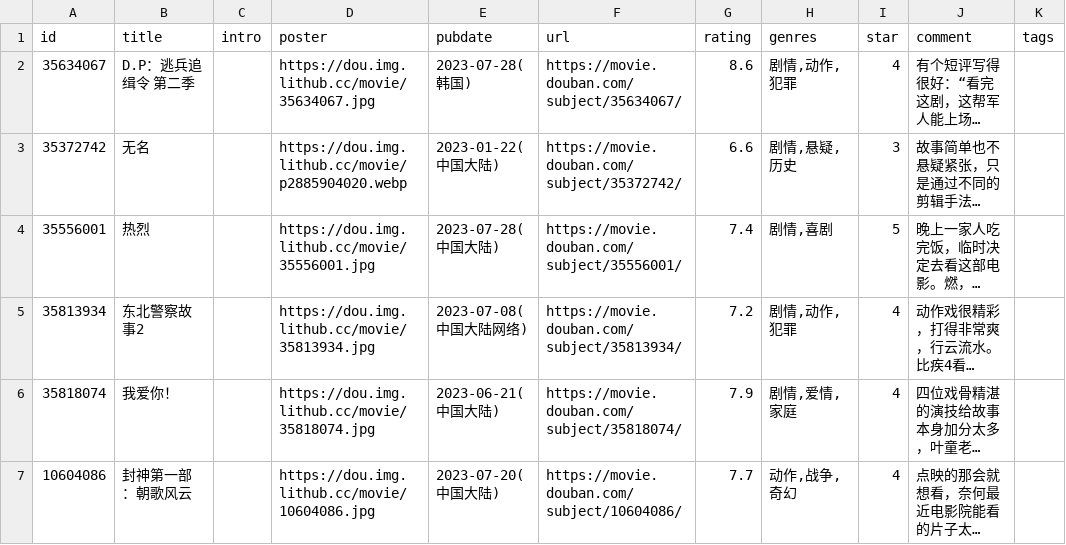
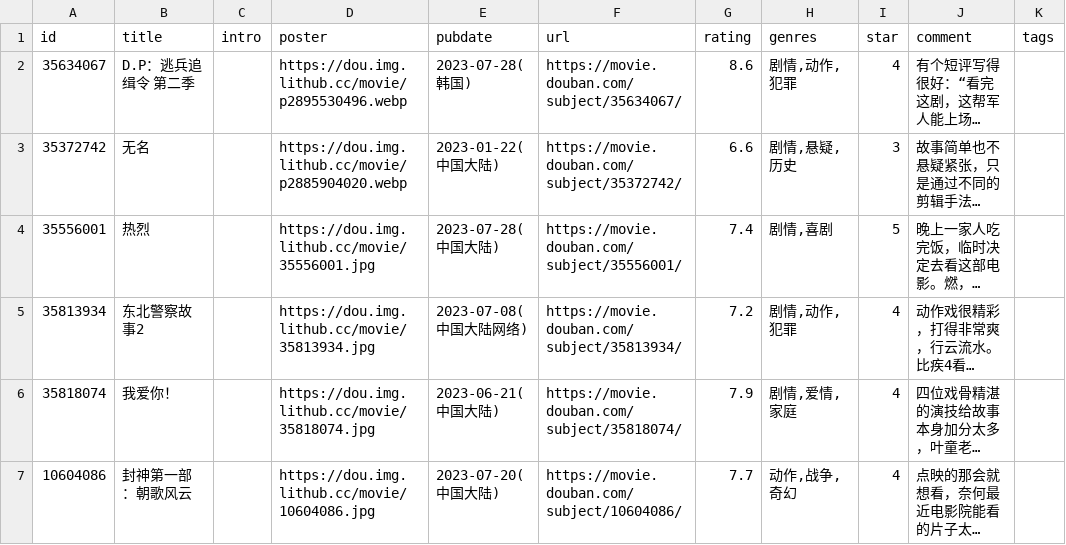
Before and after one commit to koobai/blog, a CSV file: data/douban/movie.csv, drawn as a sheet; only a part is shown; long unchanged cells end in …; the diff names each change by its address in the sheet, - before the commit and + after, or states it on an @@ line.

Commit message:
add

```diff
--- a/data/douban/movie.csv
+++ b/data/douban/movie.csv
-D2 (poster): https://dou.img.lithub.cc/movie/35634067.jpg
+D2 (poster): https://dou.img.lithub.cc/movie/p2895530496.webp
```
